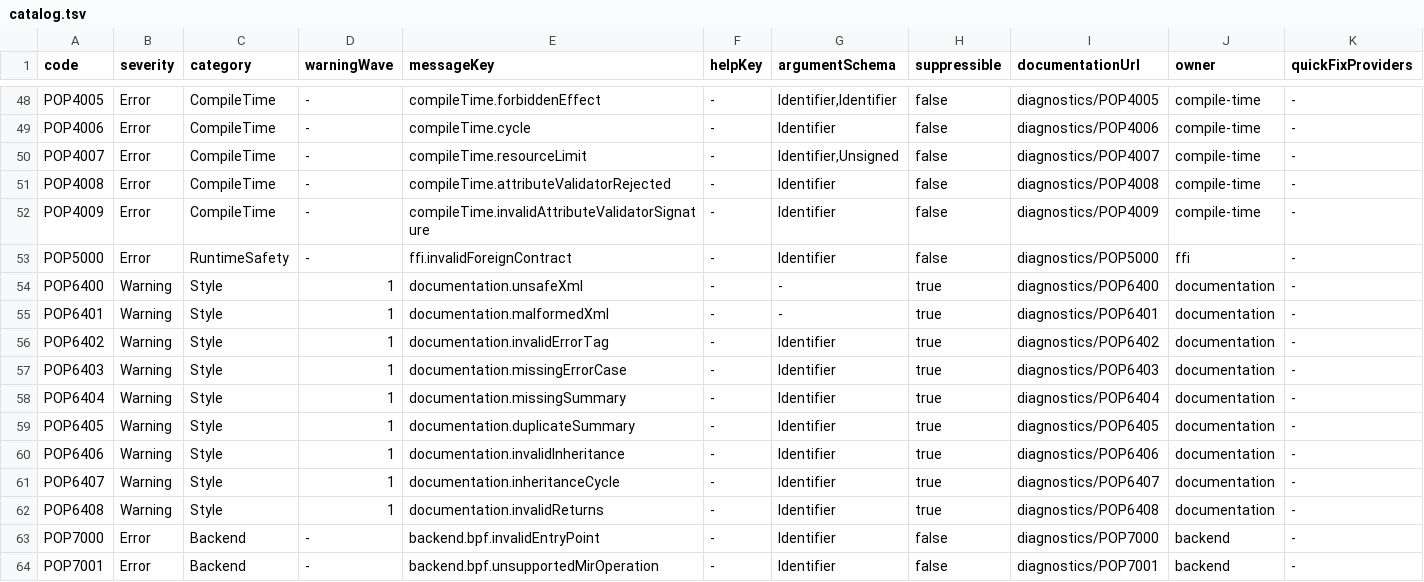
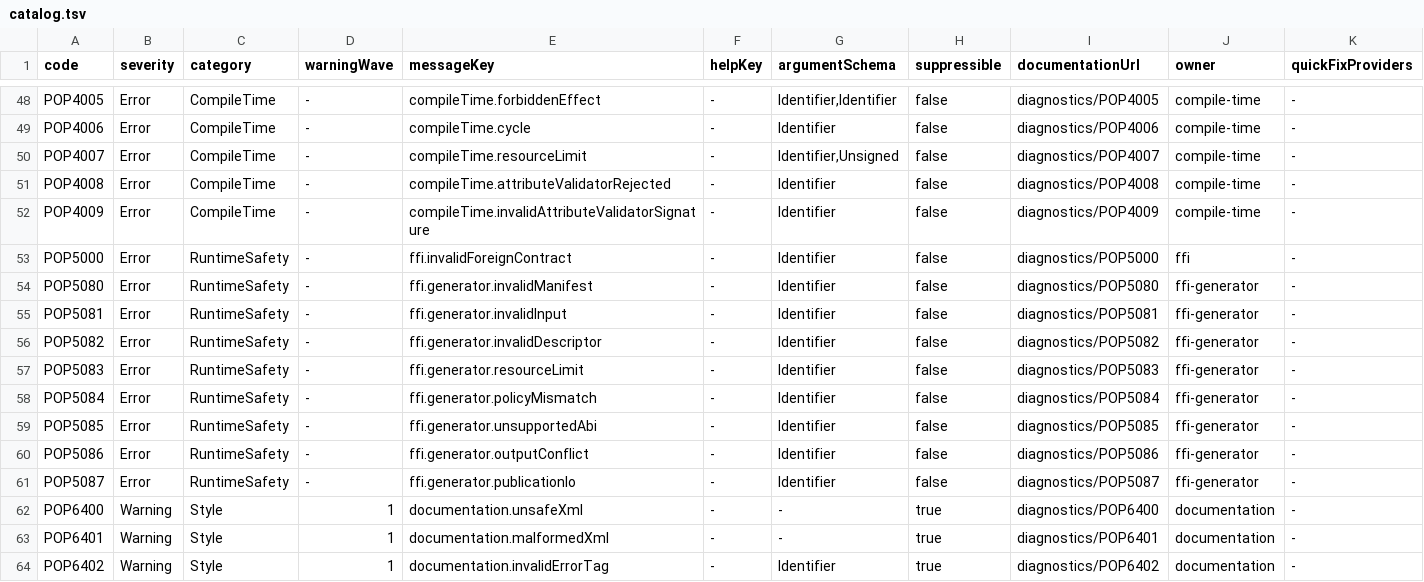
Before and after one commit to kleeedolinux/pop, a TSV file: crates/compiler/diagnostics/catalog.tsv, drawn as a sheet; only a part is shown, gaps mark what is left out; the shorter side is filled out with more unchanged rows; rows hold the shown columns only; the diff names each change by its address in the sheet, - before the commit and + after, or states it on an @@ line.

Commit message:
Generate deterministic FFI bindings from Pop descriptors
Add target-owned generator plans and a bounded canonical .popc parser so native layouts, signatures, and pointer policies remain typed Pop contracts. Publish reviewable bindings and typed inventory metadata atomically without shell, header, host, or dynamic lookup authority.

```diff
--- a/crates/compiler/diagnostics/catalog.tsv
+++ b/crates/compiler/diagnostics/catalog.tsv
+row 54: POP5080 | Error | RuntimeSafety | - | ffi.generator.invalidManifest | - | Identifier | false | diagnostics/POP5080 | ffi-generator | -
+row 55: POP5081 | Error | RuntimeSafety | - | ffi.generator.invalidInput | - | Identifier | false | diagnostics/POP5081 | ffi-generator | -
+row 56: POP5082 | Error | RuntimeSafety | - | ffi.generator.invalidDescriptor | - | Identifier | false | diagnostics/POP5082 | ffi-generator | -
+row 57: POP5083 | Error | RuntimeSafety | - | ffi.generator.resourceLimit | - | Identifier | false | diagnostics/POP5083 | ffi-generator | -
+row 58: POP5084 | Error | RuntimeSafety | - | ffi.generator.policyMismatch | - | Identifier | false | diagnostics/POP5084 | ffi-generator | -
+row 59: POP5085 | Error | RuntimeSafety | - | ffi.generator.unsupportedAbi | - | Identifier | false | diagnostics/POP5085 | ffi-generator | -
+row 60: POP5086 | Error | RuntimeSafety | - | ffi.generator.outputConflict | - | Identifier | false | diagnostics/POP5086 | ffi-generator | -
+row 61: POP5087 | Error | RuntimeSafety | - | ffi.generator.publicationIo | - | Identifier | false | diagnostics/POP5087 | ffi-generator | -
```
Also changed, not shown: 32 other files.
